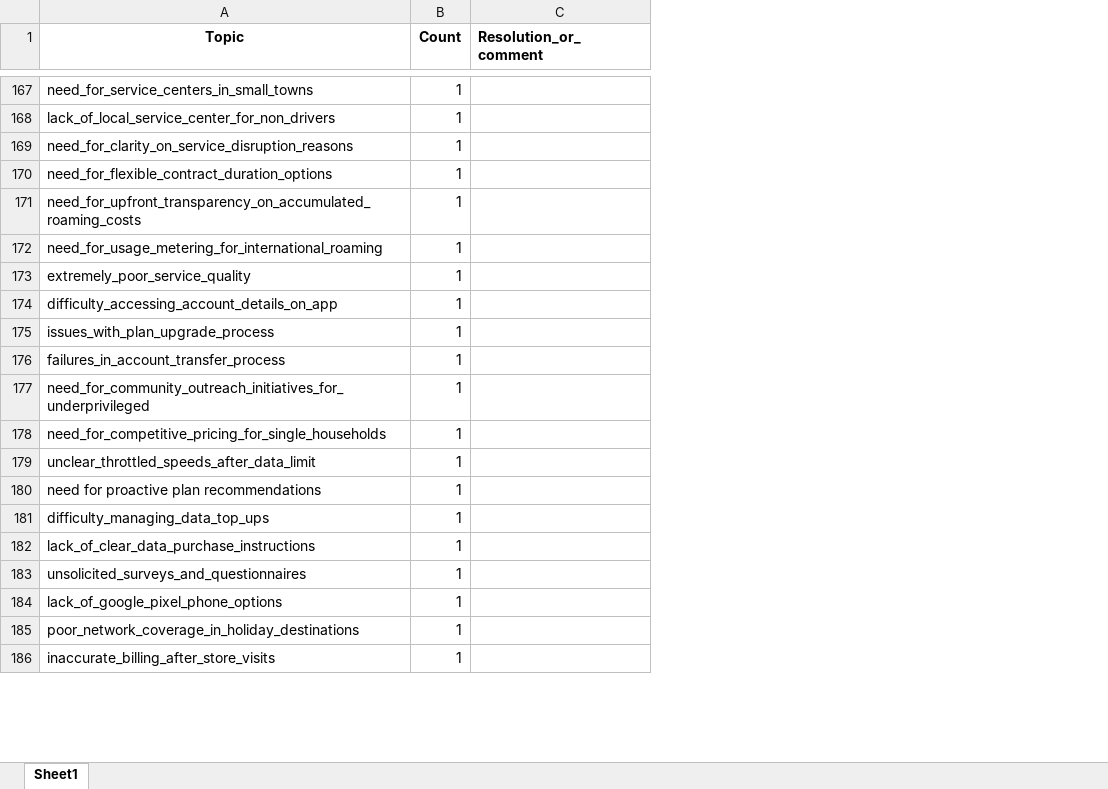
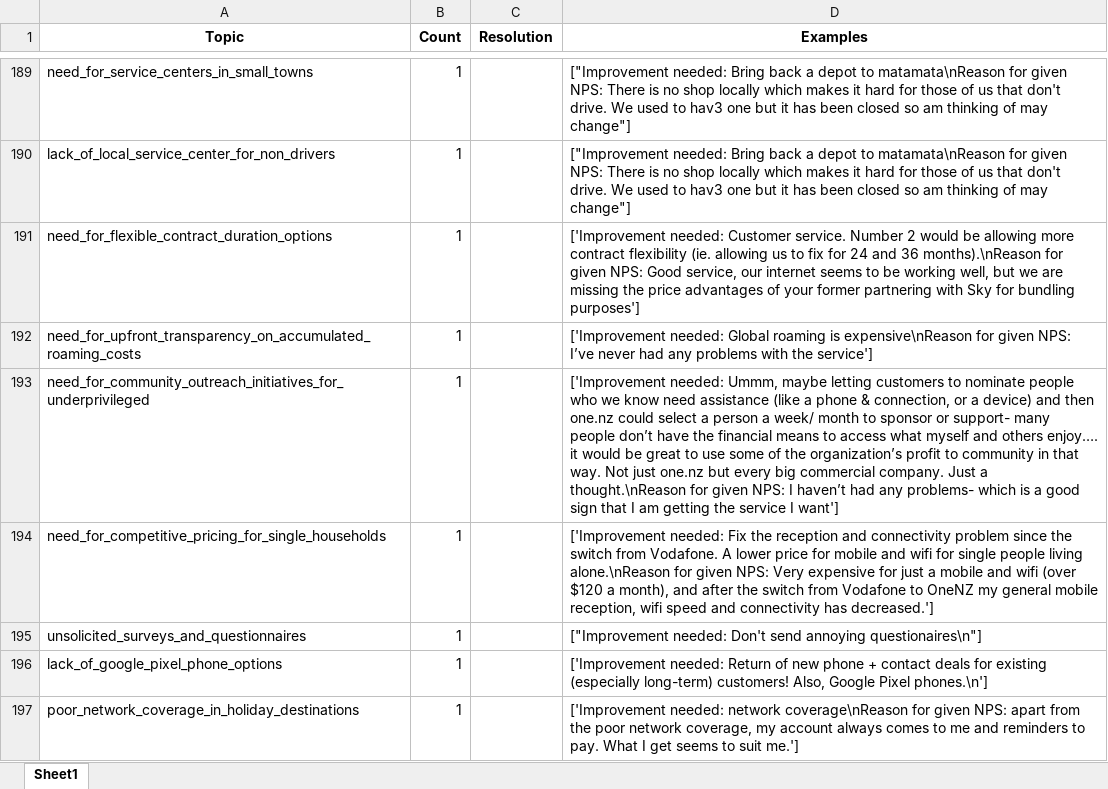
Before and after one commit to sarthak-onenz/feedback-response-gen, an Excel workbook: src/output_topics_data/topics_by_count.xlsx, sheet Sheet1, drawn as a sheet; only a part is shown, gaps mark what is left out; values as stored, in another font and other column widths than the file's, no borders; removed rows and columns are numbered as before the commit, all else as after; the diff covers the shown part only; the diff names each change by its address in the sheet, - before the commit and + after, or states it on an @@ line.

```diff
--- a/src/output_topics_data/topics_by_count.xlsx (sheet Sheet1)
+++ b/src/output_topics_data/topics_by_count.xlsx (sheet Sheet1)
-column C (Resolution_or_comment), empty
+column C (Resolution), empty
+column D (Examples), rows 189-197: ["Improvement needed: Bring back a depot to matamata\nReason for given NPS: There is no shop locally which makes it hard for those of us that don't drive. We used to hav3 one but it has been closed so am thinking of may change"] | ["Improvement needed: Bring back a depot to matamata\nReason for given NPS: There is no shop locally which makes it hard for those of us that don't drive. We used to hav3 one but it has been closed so am thinking of may change"] | ['Improvement needed: Customer service. Number 2 would be allowing more contract flexibility (ie. allowing us to fix for 24 and 36 months).\nReason for given NPS: Good service, our internet seems to be working well, but we are missing the price advantages of your former partnering with Sky for bundling purposes'] | ['Improvement needed: Global roaming is expensive\nReason for given NPS: I’ve never had any problems with the service'] | ['Improvement needed: Ummm, maybe letting customers to nominate people who we know need assistance (like a phone & connection, or a device) and then one.nz could select a person a week/ month to sponsor or support- many people don’t have the financial means to access what myself and others enjoy…. it would be great to use some of the organization’s profit to community in that way. Not just one.nz but every big commercial company. Just a thought.\nReason for given NPS: I haven’t had any problems- which is a good sign that I am getting the service I want'] | ['Improvement needed: Fix the reception and connectivity problem since the switch from Vodafone. A lower price for mobile and wifi for single people living alone.\nReason for given NPS: Very expensive for just a mobile and wifi (over $120 a month), and after the switch from Vodafone to OneNZ my general mobile reception, wifi speed and connectivity has decreased.'] | ["Improvement needed: Don't send annoying questionaires\n"] | ['Improvement needed: Return of new phone + contact deals for existing (especially long-term) customers! Also, Google Pixel phones.\n'] | ['Improvement needed: network coverage\nReason for given NPS: apart from the poor network coverage, my account always comes to me and reminders to pay. What I get seems to suit me.']
-row 169: need_for_clarity_on_service_disruption_reasons | 1
-row 172: need_for_usage_metering_for_international_roaming | 1
-row 173: extremely_poor_service_quality | 1
-row 174: difficulty_accessing_account_details_on_app | 1
-row 175: issues_with_plan_upgrade_process | 1
-row 176: failures_in_account_transfer_process | 1
-row 179: unclear_throttled_speeds_after_data_limit | 1
-row 180: need for proactive plan recommendations | 1
-row 181: difficulty_managing_data_top_ups | 1
-row 182: lack_of_clear_data_purchase_instructions | 1
-row 186: inaccurate_billing_after_store_visits | 1
```
Also changed, not shown: 212 added rows, 71 removed rows, 4 moved rows and 79 edited cells elsewhere in this sheet, 6 other files.
